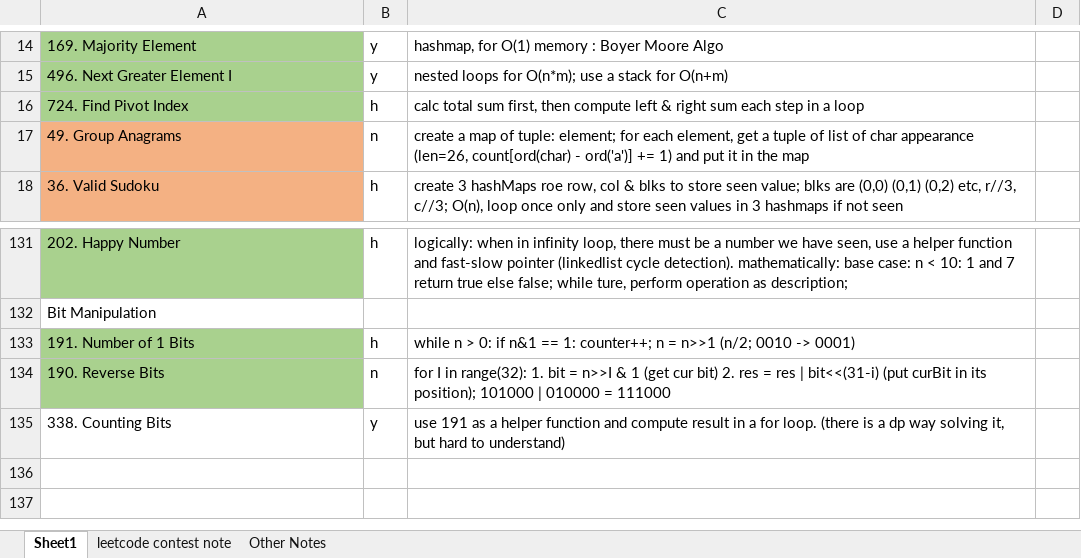
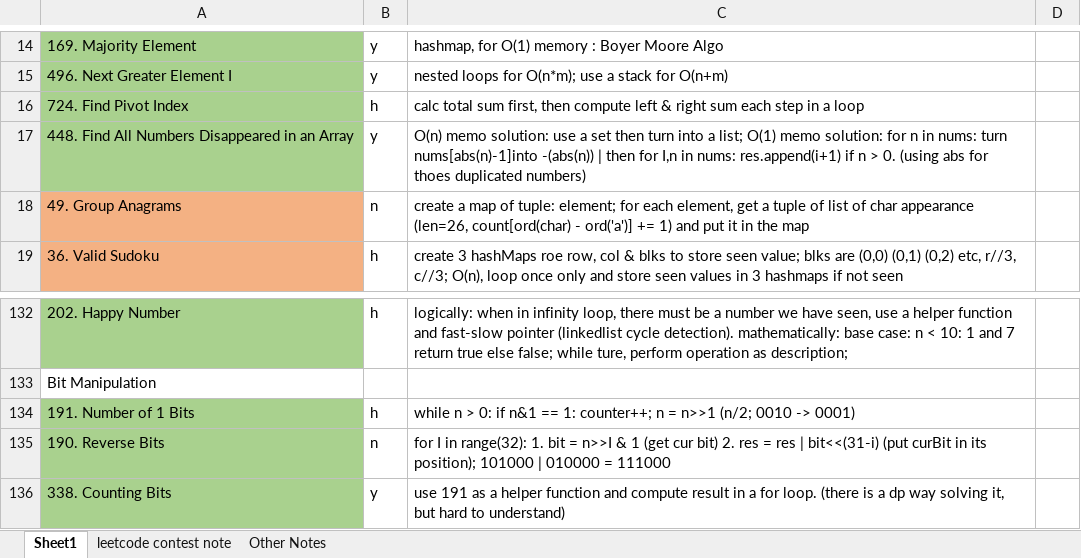
Before and after one commit to liang-bruce/NeetCodePractice, an Excel workbook: Notes.xlsx, sheet Sheet1, drawn as a sheet; only a part is shown, gaps mark what is left out; values as stored, in another font and other column widths than the file's, no borders; addresses are those after the commit; the diff names each change by its address in the sheet, - before the commit and + after, or states it on an @@ line.

```diff
--- a/Notes.xlsx (sheet Sheet1)
+++ b/Notes.xlsx (sheet Sheet1)
+row 17: 448. Find All Numbers Disappeared in an Array | y | O(n) memo solution: use a set then turn into a list; O(1) memo solution: for n in nums: turn nums[abs(n)-1]into -(abs(n)) | then for I,n in nums: res.append(i+1) if n > 0. (using abs for thoes duplicated numbers)
-A136 fill: none
+A136 fill: #A9D18E
```
Also changed, not shown: 1 other file.
